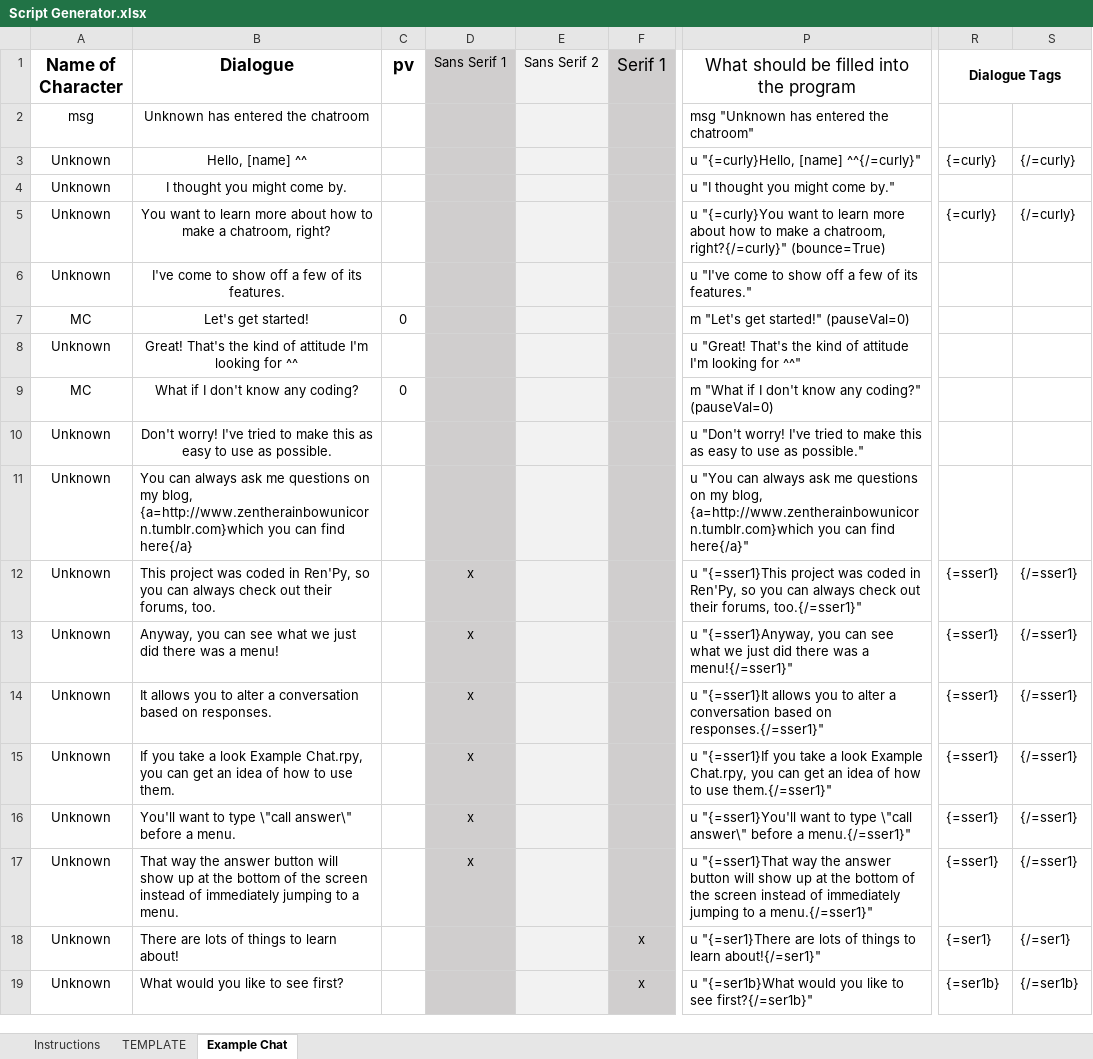
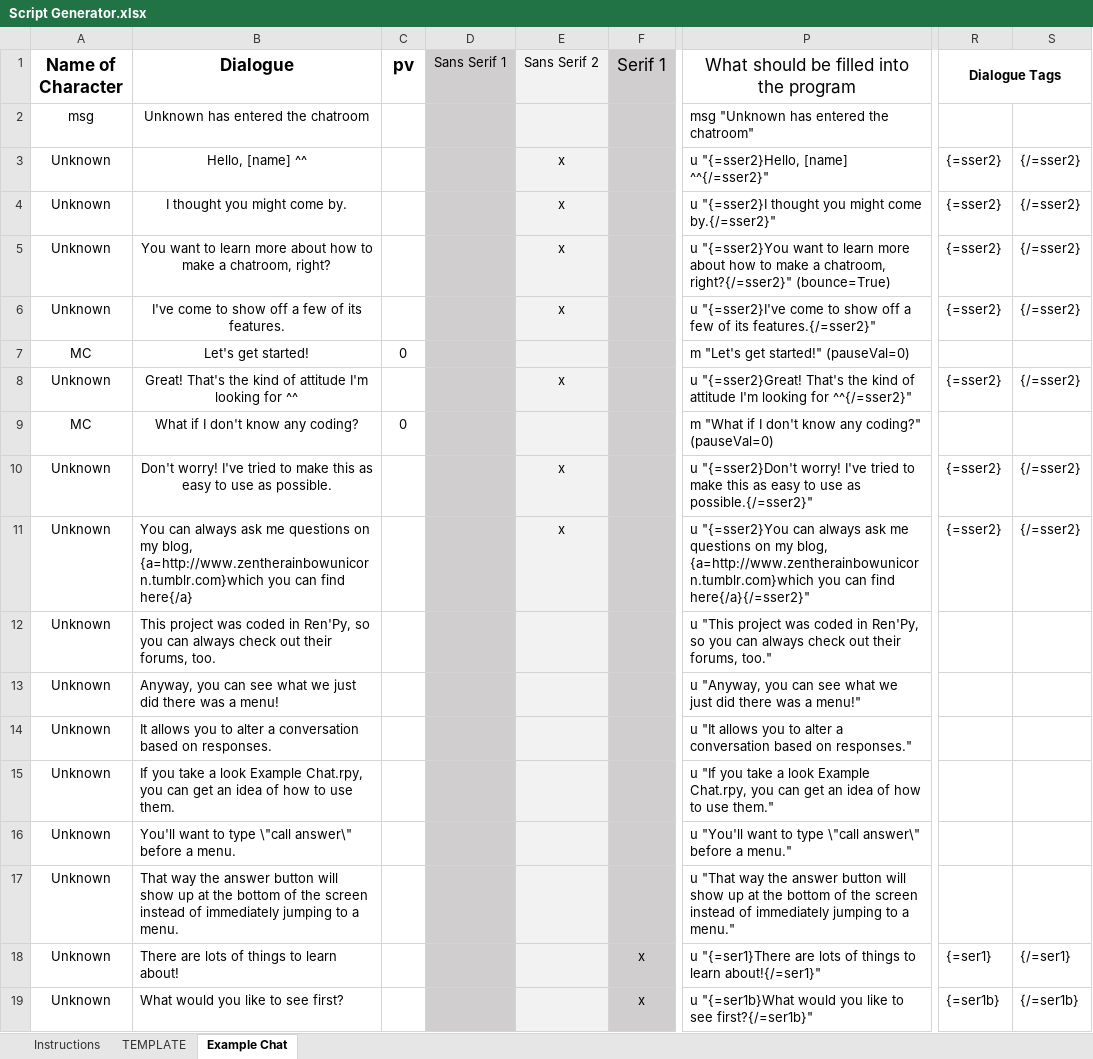
Before and after one commit to shawna-p/mysterious-messenger, an Excel workbook: Script Generator.xlsx, sheet Example Chat, drawn as a sheet; only a part is shown, gaps mark what is left out; values as stored, in another font and other column widths than the file's, no borders; conditional formats not drawn; the diff covers the shown part only; the diff names each change by its address in the sheet, - before the commit and + after, or states it on an @@ line.

```diff
--- a/Script Generator.xlsx (sheet Example Chat)
+++ b/Script Generator.xlsx (sheet Example Chat)
-E3:E6 (Sans Serif 2): (empty)
+E3:E6 (Sans Serif 2): x
-P3: u "{=curly}Hello, [name] ^^{/=curly}"
+P3: u "{=sser2}Hello, [name] ^^{/=sser2}"
-R3 (Dialogue Tags): {=curly}
+R3 (Dialogue Tags): {=sser2}
-S3: {/=curly}
+S3: {/=sser2}
-P4: u "I thought you might come by."
+P4: u "{=sser2}I thought you might come by.{/=sser2}"
-R4 (Dialogue Tags): (empty)
+R4 (Dialogue Tags): {=sser2}
-S4: (empty)
+S4: {/=sser2}
-P5: u "{=curly}You want to learn more about how to make a chatroom, right?{/=curly}" (bounce=True)
+P5: u "{=sser2}You want to learn more about how to make a chatroom, right?{/=sser2}" (bounce=True)
-R5 (Dialogue Tags): {=curly}
+R5 (Dialogue Tags): {=sser2}
-S5: {/=curly}
+S5: {/=sser2}
-P6: u "I've come to show off a few of its features."
+P6: u "{=sser2}I've come to show off a few of its features.{/=sser2}"
-R6 (Dialogue Tags): (empty)
+R6 (Dialogue Tags): {=sser2}
-S6: (empty)
+S6: {/=sser2}
-E8 (Sans Serif 2): (empty)
+E8 (Sans Serif 2): x
-P8: u "Great! That's the kind of attitude I'm looking for ^^"
+P8: u "{=sser2}Great! That's the kind of attitude I'm looking for ^^{/=sser2}"
-R8 (Dialogue Tags): (empty)
+R8 (Dialogue Tags): {=sser2}
-S8: (empty)
+S8: {/=sser2}
-E10:E11 (Sans Serif 2): (empty)
+E10:E11 (Sans Serif 2): x
-P10: u "Don't worry! I've tried to make this as easy to use as possible."
+P10: u "{=sser2}Don't worry! I've tried to make this as easy to use as possible.{/=sser2}"
-R10:R11 (Dialogue Tags): (empty)
+R10:R11 (Dialogue Tags): {=sser2}
-S10:S11: (empty)
+S10:S11: {/=sser2}
-P11: u "You can always ask me questions on my blog, {a=http://www.zentherainbowunicorn.tumblr.com}which you can find here{/a}"
+P11: u "{=sser2}You can always ask me questions on my blog, {a=http://www.zentherainbowunicorn.tumblr.com}which you can find here{/a}{/=sser2}"
-D12:D17 (Sans Serif 1): x
+D12:D17 (Sans Serif 1): (empty)
-P12: u "{=sser1}This project was coded in Ren'Py, so you can always check out their forums, too.{/=sser1}"
+P12: u "This project was coded in Ren'Py, so you can always check out their forums, too."
-R12:R17 (Dialogue Tags): {=sser1}
+R12:R17 (Dialogue Tags): (empty)
-S12:S17: {/=sser1}
+S12:S17: (empty)
-P13: u "{=sser1}Anyway, you can see what we just did there was a menu!{/=sser1}"
+P13: u "Anyway, you can see what we just did there was a menu!"
-P14: u "{=sser1}It allows you to alter a conversation based on responses.{/=sser1}"
+P14: u "It allows you to alter a conversation based on responses."
-P15: u "{=sser1}If you take a look Example Chat.rpy, you can get an idea of how to use them.{/=sser1}"
+P15: u "If you take a look Example Chat.rpy, you can get an idea of how to use them."
-P16: u "{=sser1}You'll want to type \"call answer\" before a menu.{/=sser1}"
+P16: u "You'll want to type \"call answer\" before a menu."
-P17: u "{=sser1}That way the answer button will show up at the bottom of the screen instead of immediately jumping to a menu.{/=sser1}"
+P17: u "That way the answer button will show up at the bottom of the screen instead of immediately jumping to a menu."
```
Also changed, not shown: 7 added rows and 198 edited cells elsewhere in this sheet, sheet Instructions, formulas that keep their value.
